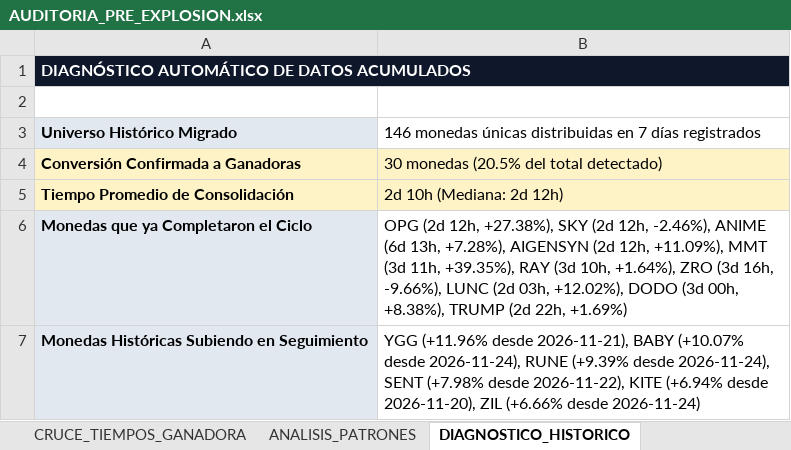
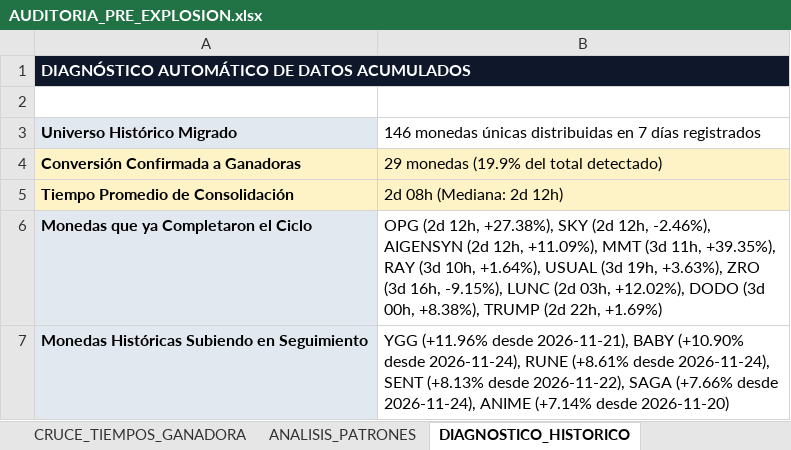
Before and after one commit to kjanoto-coder/panel-cripto, an Excel workbook: AUDITORIA_PRE_EXPLOSION.xlsx, sheet DIAGNOSTICO_HISTORICO, drawn as a sheet; values as stored, in another font and other column widths than the file's, no borders; the diff names each change by its address in the sheet, - before the commit and + after, or states it on an @@ line.

```diff
--- a/AUDITORIA_PRE_EXPLOSION.xlsx (sheet DIAGNOSTICO_HISTORICO)
+++ b/AUDITORIA_PRE_EXPLOSION.xlsx (sheet DIAGNOSTICO_HISTORICO)
-B4: 30 monedas (20.5% del total detectado)
+B4: 29 monedas (19.9% del total detectado)
-B5: 2d 10h (Mediana: 2d 12h)
+B5: 2d 08h (Mediana: 2d 12h)
-B6: …12h, -2.46%), ANIME (6d 13h, +7.28%), AIGENSYN (2d 12h, +11.09%), MMT (3d 11h, +39.35%), RAY (3d 10h, +1.64%), ZRO (3d 16h, -9.66%), LUNC (2d…
+B6: …12h, -2.46%), AIGENSYN (2d 12h, +11.09%), MMT (3d 11h, +39.35%), RAY (3d 10h, +1.64%), USUAL (3d 19h, +3.63%), ZRO (3d 16h, -9.15%), LUNC (2d…
-B7: …2026-11-21), BABY (+10.07% desde 2026-11-24), RUNE (+9.39% desde 2026-11-24), SENT (+7.98% desde 2026-11-22), KITE (+6.94% desde 2026-11-20), ZIL (+6.66% desde 2026-11-24)
+B7: …2026-11-21), BABY (+10.90% desde 2026-11-24), RUNE (+8.61% desde 2026-11-24), SENT (+8.13% desde 2026-11-22), SAGA (+7.66% desde 2026-11-24), ANIME (+7.14% desde 2026-11-20)
```
Also changed, not shown: sheet NOVIEMBRE 2026, sheet CRUCE_TIEMPOS_GANADORA, sheet ANALISIS_PATRONES, 1 other file.
